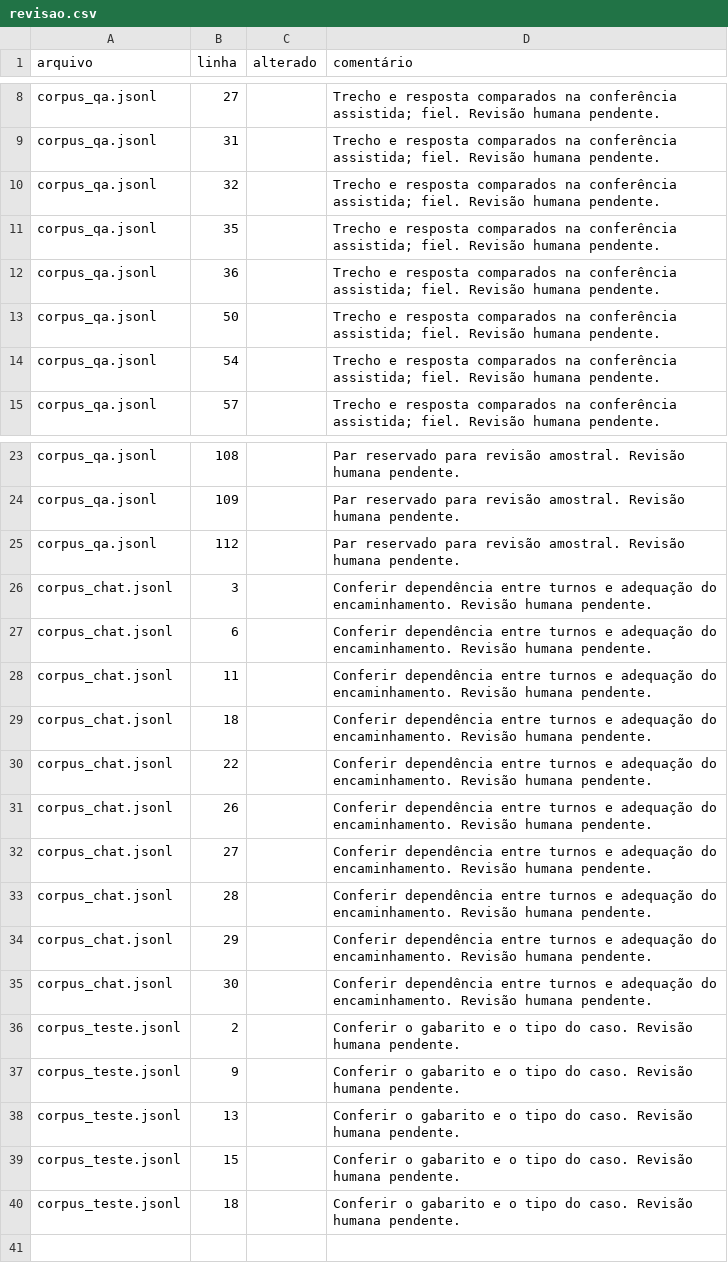
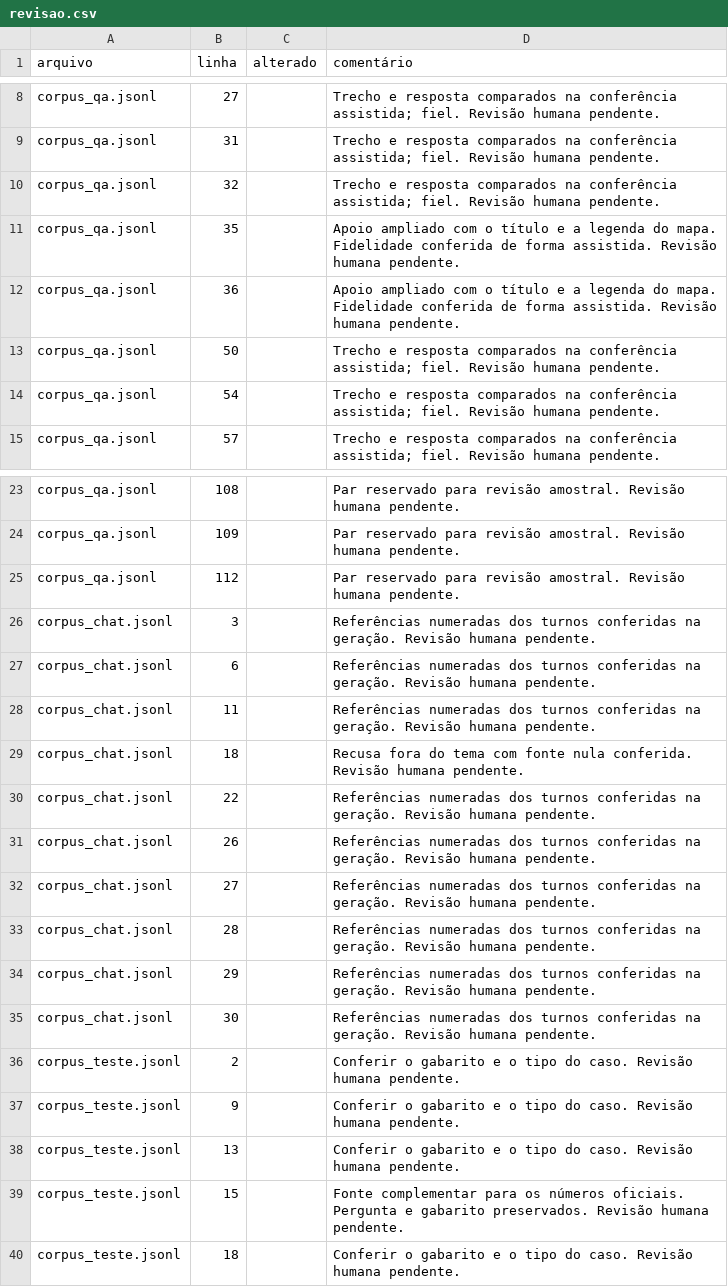
Before and after one commit to luizhenriqueposs7/PLN_GS_26.2, a CSV file: revisao.csv, drawn as a sheet; only a part is shown, gaps mark what is left out.

```diff
--- a/revisao.csv
+++ b/revisao.csv
@@ -10,4 +10,4 @@ corpus_qa.jsonl,31,,Trecho e resposta comparados na conferência assistida; fiel
 corpus_qa.jsonl,32,,Trecho e resposta comparados na conferência assistida; fiel. Revisão humana pendente.
-corpus_qa.jsonl,35,,Trecho e resposta comparados na conferência assistida; fiel. Revisão humana pendente.
-corpus_qa.jsonl,36,,Trecho e resposta comparados na conferência assistida; fiel. Revisão humana pendente.
+corpus_qa.jsonl,35,,Apoio ampliado com o título e a legenda do mapa. Fidelidade conferida de forma assistida. Revisão humana pendente.
+corpus_qa.jsonl,36,,Apoio ampliado com o título e a legenda do mapa. Fidelidade conferida de forma assistida. Revisão humana pendente.
 corpus_qa.jsonl,50,,Trecho e resposta comparados na conferência assistida; fiel. Revisão humana pendente.
@@ -25,12 +25,12 @@ corpus_qa.jsonl,109,,Par reservado para revisão amostral. Revisão humana pende
 corpus_qa.jsonl,112,,Par reservado para revisão amostral. Revisão humana pendente.
-corpus_chat.jsonl,3,,Conferir dependência entre turnos e adequação do encaminhamento. Revisão humana pendente.
-corpus_chat.jsonl,6,,Conferir dependência entre turnos e adequação do encaminhamento. Revisão humana pendente.
-corpus_chat.jsonl,11,,Conferir dependência entre turnos e adequação do encaminhamento. Revisão humana pendente.
-corpus_chat.jsonl,18,,Conferir dependência entre turnos e adequação do encaminhamento. Revisão humana pendente.
-corpus_chat.jsonl,22,,Conferir dependência entre turnos e adequação do encaminhamento. Revisão humana pendente.
-corpus_chat.jsonl,26,,Conferir dependência entre turnos e adequação do encaminhamento. Revisão humana pendente.
-corpus_chat.jsonl,27,,Conferir dependência entre turnos e adequação do encaminhamento. Revisão humana pendente.
-corpus_chat.jsonl,28,,Conferir dependência entre turnos e adequação do encaminhamento. Revisão humana pendente.
-corpus_chat.jsonl,29,,Conferir dependência entre turnos e adequação do encaminhamento. Revisão humana pendente.
-corpus_chat.jsonl,30,,Conferir dependência entre turnos e adequação do encaminhamento. Revisão humana pendente.
+corpus_chat.jsonl,3,,Referências numeradas dos turnos conferidas na geração. Revisão humana pendente.
+corpus_chat.jsonl,6,,Referências numeradas dos turnos conferidas na geração. Revisão humana pendente.
+corpus_chat.jsonl,11,,Referências numeradas dos turnos conferidas na geração. Revisão humana pendente.
+corpus_chat.jsonl,18,,Recusa fora do tema com fonte nula conferida. Revisão humana pendente.
+corpus_chat.jsonl,22,,Referências numeradas dos turnos conferidas na geração. Revisão humana pendente.
+corpus_chat.jsonl,26,,Referências numeradas dos turnos conferidas na geração. Revisão humana pendente.
+corpus_chat.jsonl,27,,Referências numeradas dos turnos conferidas na geração. Revisão humana pendente.
+corpus_chat.jsonl,28,,Referências numeradas dos turnos conferidas na geração. Revisão humana pendente.
+corpus_chat.jsonl,29,,Referências numeradas dos turnos conferidas na geração. Revisão humana pendente.
+corpus_chat.jsonl,30,,Referências numeradas dos turnos conferidas na geração. Revisão humana pendente.
 corpus_teste.jsonl,2,,Conferir o gabarito e o tipo do caso. Revisão humana pendente.
@@ -38,3 +38,3 @@ corpus_teste.jsonl,9,,Conferir o gabarito e o tipo do caso. Revisão humana pend
 corpus_teste.jsonl,13,,Conferir o gabarito e o tipo do caso. Revisão humana pendente.
-corpus_teste.jsonl,15,,Conferir o gabarito e o tipo do caso. Revisão humana pendente.
+corpus_teste.jsonl,15,,Fonte complementar para os números oficiais. Pergunta e gabarito preservados. Revisão humana pendente.
 corpus_teste.jsonl,18,,Conferir o gabarito e o tipo do caso. Revisão humana pendente.
```
Also changed, not shown: 15 other files.
